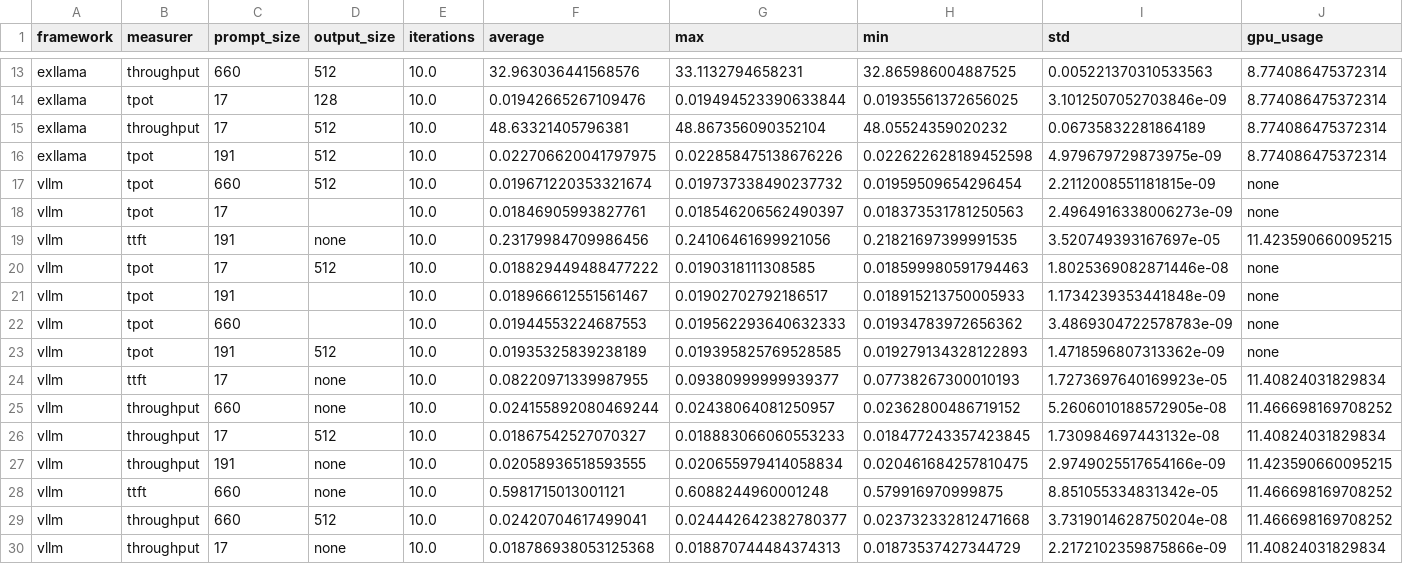
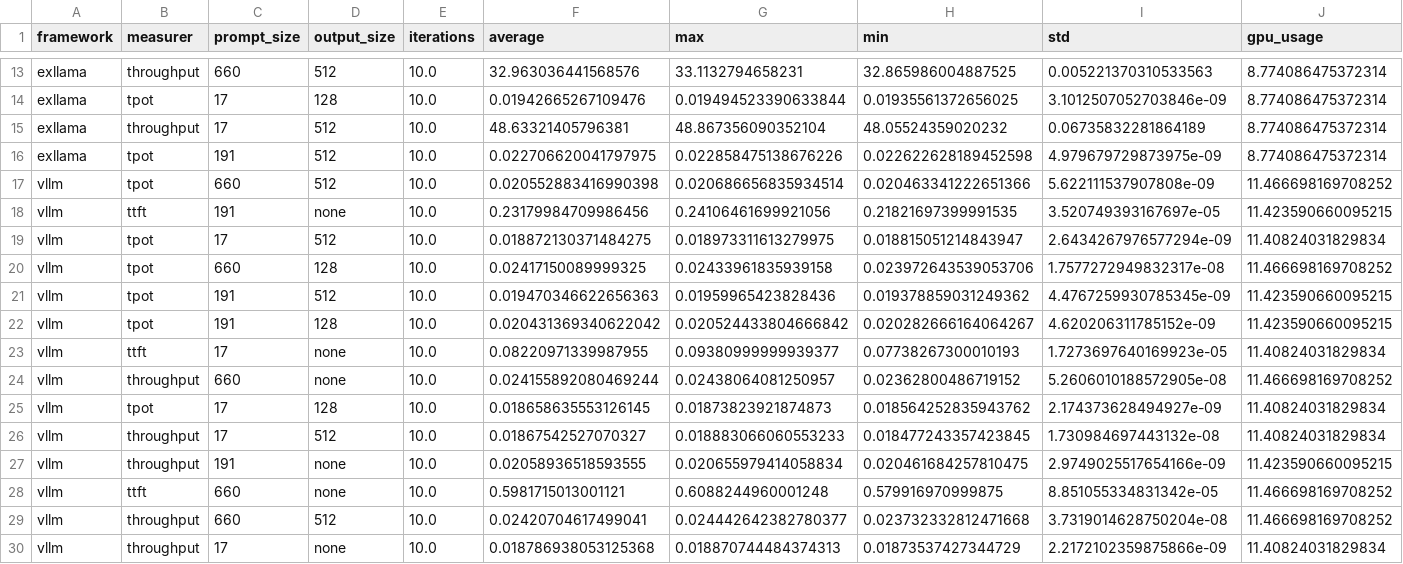
Before and after one commit to YongeBai/CS4296-Cloud-Computing-Project, a CSV file: combined_results.csv, drawn as a sheet; only a part is shown, gaps mark what is left out.

Commit message:
recreate results

```diff
--- a/combined_results.csv
+++ b/combined_results.csv
@@ -16,11 +16,11 @@ exllama,throughput,17,512,10.0,48.63321405796381,48.867356090352104,48.055243590
 exllama,tpot,191,512,10.0,0.022706620041797975,0.022858475138676226,0.022622628189452598,4.979679729873975e-09,8.774086475372314
-vllm,tpot,660,512,10.0,0.019671220353321674,0.019737338490237732,0.01959509654296454,2.2112008551181815e-09,none
-vllm,tpot,17,,10.0,0.01846905993827761,0.018546206562490397,0.018373531781250563,2.4964916338006273e-09,none
+vllm,tpot,660,512,10.0,0.020552883416990398,0.020686656835934514,0.020463341222651366,5.622111537907808e-09,11.466698169708252
 vllm,ttft,191,none,10.0,0.23179984709986456,0.24106461699921056,0.21821697399991535,3.520749393167697e-05,11.423590660095215
-vllm,tpot,17,512,10.0,0.018829449488477222,0.0190318111308585,0.018599980591794463,1.8025369082871446e-08,none
-vllm,tpot,191,,10.0,0.018966612551561467,0.01902702792186517,0.018915213750005933,1.1734239353441848e-09,none
-vllm,tpot,660,,10.0,0.01944553224687553,0.019562293640632333,0.01934783972656362,3.4869304722578783e-09,none
-vllm,tpot,191,512,10.0,0.01935325839238189,0.019395825769528585,0.019279134328122893,1.4718596807313362e-09,none
+vllm,tpot,17,512,10.0,0.018872130371484275,0.018973311613279975,0.018815051214843947,2.6434267976577294e-09,11.40824031829834
+vllm,tpot,660,128,10.0,0.02417150089999325,0.02433961835939158,0.023972643539053706,1.7577272949832317e-08,11.466698169708252
+vllm,tpot,191,512,10.0,0.019470346622656363,0.01959965423828436,0.019378859031249362,4.4767259930785345e-09,11.423590660095215
+vllm,tpot,191,128,10.0,0.020431369340622042,0.020524433804666842,0.020282666164064267,4.620206311785152e-09,11.423590660095215
 vllm,ttft,17,none,10.0,0.08220971339987955,0.09380999999939377,0.07738267300010193,1.7273697640169923e-05,11.40824031829834
 vllm,throughput,660,none,10.0,0.024155892080469244,0.02438064081250957,0.02362800486719152,5.2606010188572905e-08,11.466698169708252
+vllm,tpot,17,128,10.0,0.018658635553126145,0.01873823921874873,0.018564252835943762,2.174373628494927e-09,11.40824031829834
 vllm,throughput,17,512,10.0,0.01867542527070327,0.018883066060553233,0.018477243357423845,1.730984697443132e-08,11.40824031829834
```
Also changed, not shown: 1 other file.
